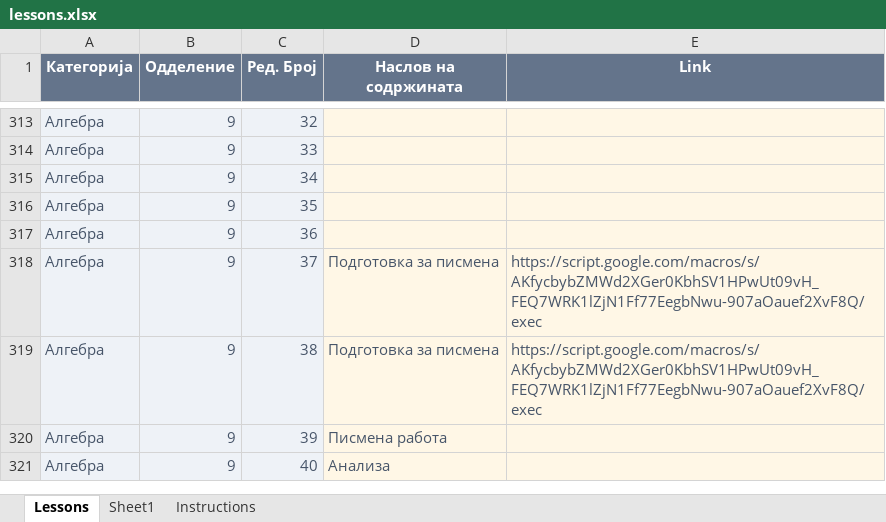
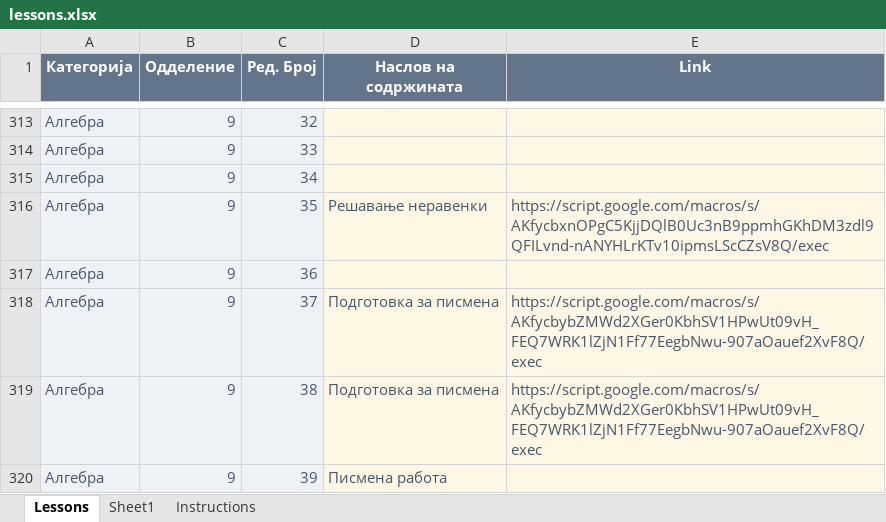
Before and after one commit to IK-cod/Matematika, an Excel workbook: data/lessons.xlsx, sheet Lessons, drawn as a sheet; only a part is shown, gaps mark what is left out; the shorter side is filled out with more unchanged rows; values as stored, in another font and other column widths than the file's, no borders; table styles not drawn; the diff names each change by its address in the sheet, - before the commit and + after, or states it on an @@ line.

Commit message:
Add files via upload

```diff
--- a/data/lessons.xlsx (sheet Lessons)
+++ b/data/lessons.xlsx (sheet Lessons)
-D316 (Наслов на содржината): (empty)
+D316 (Наслов на содржината): Решавање неравенки
-E316 (Link): (empty)
+E316 (Link): https://script.google.com/macros/s/AKfycbxnOPgC5KjjDQlB0Uc3nB9ppmhGKhDM3zdl9QFILvnd-nANYHLrKTv10ipmsLScCZsV8Q/exec
```
